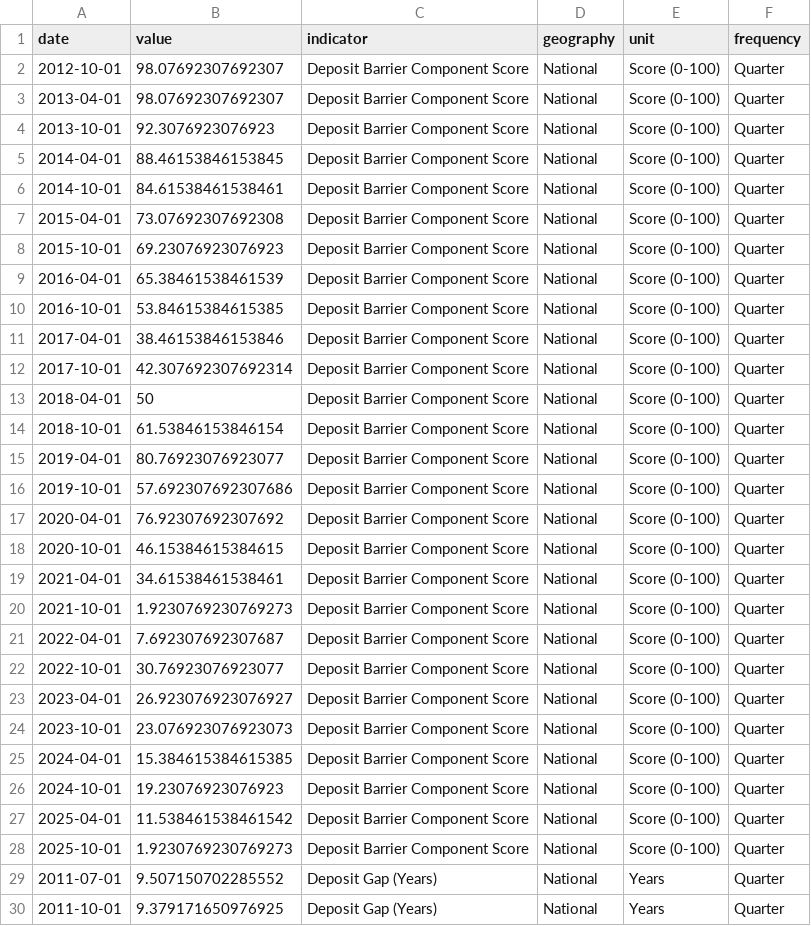
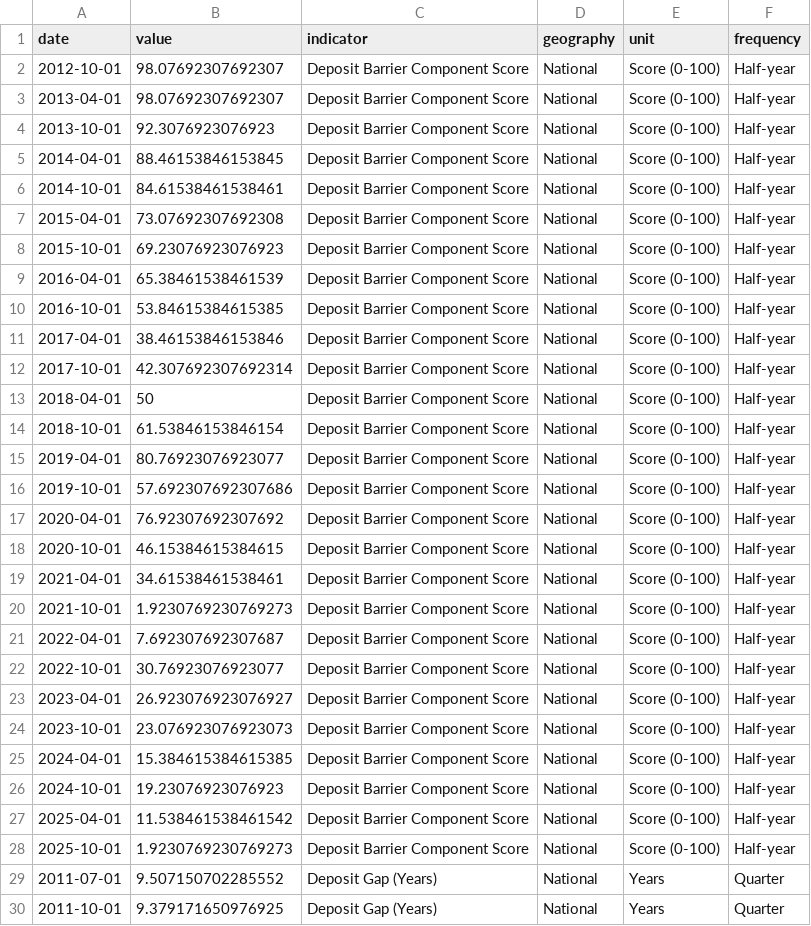
Before and after one commit to AnthonyPuggs/Housing-Affordability-Dashboard, a CSV file: data/affordability_indices.csv, drawn as a sheet; only a part is shown; the diff covers the shown part only.

```diff
--- a/data/affordability_indices.csv
+++ b/data/affordability_indices.csv
@@ -1,29 +1,29 @@
 date,value,indicator,geography,unit,frequency
-2012-10-01,98.07692307692307,Deposit Barrier Component Score,National,Score (0-100),Quarter
-2013-04-01,98.07692307692307,Deposit Barrier Component Score,National,Score (0-100),Quarter
-2013-10-01,92.3076923076923,Deposit Barrier Component Score,National,Score (0-100),Quarter
-2014-04-01,88.46153846153845,Deposit Barrier Component Score,National,Score (0-100),Quarter
-2014-10-01,84.61538461538461,Deposit Barrier Component Score,National,Score (0-100),Quarter
-2015-04-01,73.07692307692308,Deposit Barrier Component Score,National,Score (0-100),Quarter
-2015-10-01,69.23076923076923,Deposit Barrier Component Score,National,Score (0-100),Quarter
-2016-04-01,65.38461538461539,Deposit Barrier Component Score,National,Score (0-100),Quarter
-2016-10-01,53.84615384615385,Deposit Barrier Component Score,National,Score (0-100),Quarter
-2017-04-01,38.46153846153846,Deposit Barrier Component Score,National,Score (0-100),Quarter
-2017-10-01,42.307692307692314,Deposit Barrier Component Score,National,Score (0-100),Quarter
-2018-04-01,50,Deposit Barrier Component Score,National,Score (0-100),Quarter
-2018-10-01,61.53846153846154,Deposit Barrier Component Score,National,Score (0-100),Quarter
-2019-04-01,80.76923076923077,Deposit Barrier Component Score,National,Score (0-100),Quarter
-2019-10-01,57.692307692307686,Deposit Barrier Component Score,National,Score (0-100),Quarter
-2020-04-01,76.92307692307692,Deposit Barrier Component Score,National,Score (0-100),Quarter
-2020-10-01,46.15384615384615,Deposit Barrier Component Score,National,Score (0-100),Quarter
-2021-04-01,34.61538461538461,Deposit Barrier Component Score,National,Score (0-100),Quarter
-2021-10-01,1.9230769230769273,Deposit Barrier Component Score,National,Score (0-100),Quarter
-2022-04-01,7.692307692307687,Deposit Barrier Component Score,National,Score (0-100),Quarter
-2022-10-01,30.76923076923077,Deposit Barrier Component Score,National,Score (0-100),Quarter
-2023-04-01,26.923076923076927,Deposit Barrier Component Score,National,Score (0-100),Quarter
-2023-10-01,23.076923076923073,Deposit Barrier Component Score,National,Score (0-100),Quarter
-2024-04-01,15.384615384615385,Deposit Barrier Component Score,National,Score (0-100),Quarter
-2024-10-01,19.23076923076923,Deposit Barrier Component Score,National,Score (0-100),Quarter
-2025-04-01,11.538461538461542,Deposit Barrier Component Score,National,Score (0-100),Quarter
-2025-10-01,1.9230769230769273,Deposit Barrier Component Score,National,Score (0-100),Quarter
+2012-10-01,98.07692307692307,Deposit Barrier Component Score,National,Score (0-100),Half-year
+2013-04-01,98.07692307692307,Deposit Barrier Component Score,National,Score (0-100),Half-year
+2013-10-01,92.3076923076923,Deposit Barrier Component Score,National,Score (0-100),Half-year
+2014-04-01,88.46153846153845,Deposit Barrier Component Score,National,Score (0-100),Half-year
+2014-10-01,84.61538461538461,Deposit Barrier Component Score,National,Score (0-100),Half-year
+2015-04-01,73.07692307692308,Deposit Barrier Component Score,National,Score (0-100),Half-year
+2015-10-01,69.23076923076923,Deposit Barrier Component Score,National,Score (0-100),Half-year
+2016-04-01,65.38461538461539,Deposit Barrier Component Score,National,Score (0-100),Half-year
+2016-10-01,53.84615384615385,Deposit Barrier Component Score,National,Score (0-100),Half-year
+2017-04-01,38.46153846153846,Deposit Barrier Component Score,National,Score (0-100),Half-year
+2017-10-01,42.307692307692314,Deposit Barrier Component Score,National,Score (0-100),Half-year
+2018-04-01,50,Deposit Barrier Component Score,National,Score (0-100),Half-year
+2018-10-01,61.53846153846154,Deposit Barrier Component Score,National,Score (0-100),Half-year
+2019-04-01,80.76923076923077,Deposit Barrier Component Score,National,Score (0-100),Half-year
+2019-10-01,57.692307692307686,Deposit Barrier Component Score,National,Score (0-100),Half-year
+2020-04-01,76.92307692307692,Deposit Barrier Component Score,National,Score (0-100),Half-year
+2020-10-01,46.15384615384615,Deposit Barrier Component Score,National,Score (0-100),Half-year
+2021-04-01,34.61538461538461,Deposit Barrier Component Score,National,Score (0-100),Half-year
+2021-10-01,1.9230769230769273,Deposit Barrier Component Score,National,Score (0-100),Half-year
+2022-04-01,7.692307692307687,Deposit Barrier Component Score,National,Score (0-100),Half-year
+2022-10-01,30.76923076923077,Deposit Barrier Component Score,National,Score (0-100),Half-year
+2023-04-01,26.923076923076927,Deposit Barrier Component Score,National,Score (0-100),Half-year
+2023-10-01,23.076923076923073,Deposit Barrier Component Score,National,Score (0-100),Half-year
+2024-04-01,15.384615384615385,Deposit Barrier Component Score,National,Score (0-100),Half-year
+2024-10-01,19.23076923076923,Deposit Barrier Component Score,National,Score (0-100),Half-year
+2025-04-01,11.538461538461542,Deposit Barrier Component Score,National,Score (0-100),Half-year
+2025-10-01,1.9230769230769273,Deposit Barrier Component Score,National,Score (0-100),Half-year
 2011-07-01,9.507150702285552,Deposit Gap (Years),National,Years,Quarter
```
Also changed, not shown: 108 edited cells elsewhere in this file, data/abs_timeseries.csv, 8 other files.
